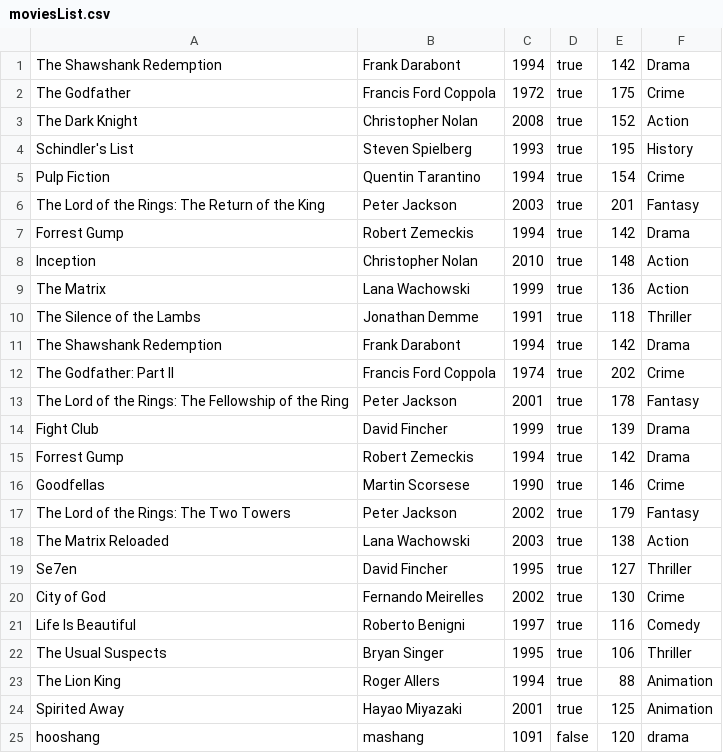
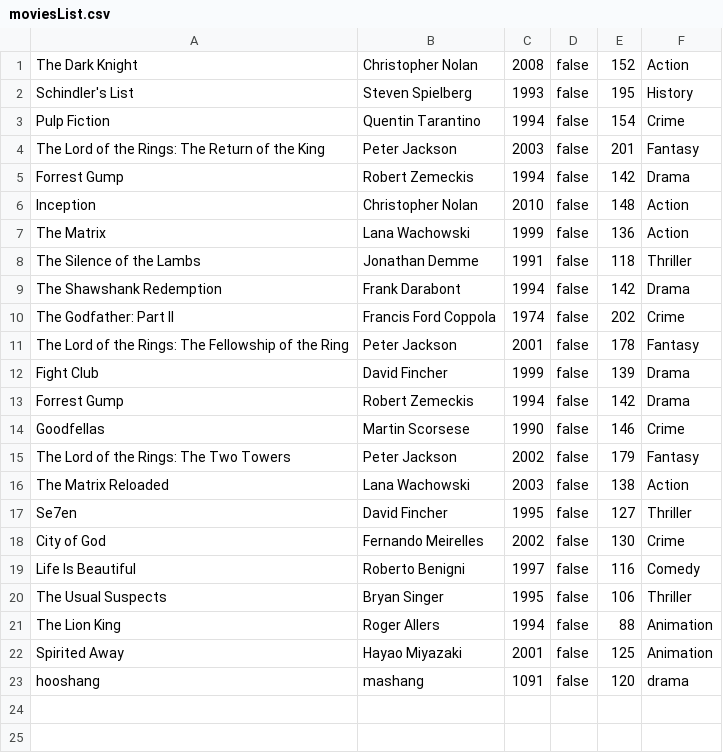
Before and after one commit to MonirMooghen/Filmsamling_2.0, a CSV file: moviesList.csv, drawn as a sheet.

```diff
--- a/moviesList.csv
+++ b/moviesList.csv
@@ -1,25 +1,23 @@
-The Shawshank Redemption,Frank Darabont,1994,true,142,Drama
-The Godfather,Francis Ford Coppola,1972,true,175,Crime
-The Dark Knight,Christopher Nolan,2008,true,152,Action
-Schindler's List,Steven Spielberg,1993,true,195,History
-Pulp Fiction,Quentin Tarantino,1994,true,154,Crime
-The Lord of the Rings: The Return of the King,Peter Jackson,2003,true,201,Fantasy
-Forrest Gump,Robert Zemeckis,1994,true,142,Drama
-Inception,Christopher Nolan,2010,true,148,Action
-The Matrix,Lana Wachowski,1999,true,136,Action
-The Silence of the Lambs,Jonathan Demme,1991,true,118,Thriller
-The Shawshank Redemption,Frank Darabont,1994,true,142,Drama
-The Godfather: Part II,Francis Ford Coppola,1974,true,202,Crime
-The Lord of the Rings: The Fellowship of the Ring,Peter Jackson,2001,true,178,Fantasy
-Fight Club,David Fincher,1999,true,139,Drama
-Forrest Gump,Robert Zemeckis,1994,true,142,Drama
-Goodfellas,Martin Scorsese,1990,true,146,Crime
-The Lord of the Rings: The Two Towers,Peter Jackson,2002,true,179,Fantasy
-The Matrix Reloaded,Lana Wachowski,2003,true,138,Action
-Se7en,David Fincher,1995,true,127,Thriller
-City of God,Fernando Meirelles,2002,true,130,Crime
-Life Is Beautiful,Roberto Benigni,1997,true,116,Comedy
-The Usual Suspects,Bryan Singer,1995,true,106,Thriller
-The Lion King,Roger Allers,1994,true,88,Animation
-Spirited Away, Hayao Miyazaki,2001,true,125,Animation
+The Dark Knight,Christopher Nolan,2008,false,152,Action
+Schindler's List,Steven Spielberg,1993,false,195,History
+Pulp Fiction,Quentin Tarantino,1994,false,154,Crime
+The Lord of the Rings: The Return of the King,Peter Jackson,2003,false,201,Fantasy
+Forrest Gump,Robert Zemeckis,1994,false,142,Drama
+Inception,Christopher Nolan,2010,false,148,Action
+The Matrix,Lana Wachowski,1999,false,136,Action
+The Silence of the Lambs,Jonathan Demme,1991,false,118,Thriller
+The Shawshank Redemption,Frank Darabont,1994,false,142,Drama
+The Godfather: Part II,Francis Ford Coppola,1974,false,202,Crime
+The Lord of the Rings: The Fellowship of the Ring,Peter Jackson,2001,false,178,Fantasy
+Fight Club,David Fincher,1999,false,139,Drama
+Forrest Gump,Robert Zemeckis,1994,false,142,Drama
+Goodfellas,Martin Scorsese,1990,false,146,Crime
+The Lord of the Rings: The Two Towers,Peter Jackson,2002,false,179,Fantasy
+The Matrix Reloaded,Lana Wachowski,2003,false,138,Action
+Se7en,David Fincher,1995,false,127,Thriller
+City of God,Fernando Meirelles,2002,false,130,Crime
+Life Is Beautiful,Roberto Benigni,1997,false,116,Comedy
+The Usual Suspects,Bryan Singer,1995,false,106,Thriller
+The Lion King,Roger Allers,1994,false,88,Animation
+Spirited Away, Hayao Miyazaki,2001,false,125,Animation
 hooshang,mashang,1091,false,120,drama
```
Also changed, not shown: 11 other files.
